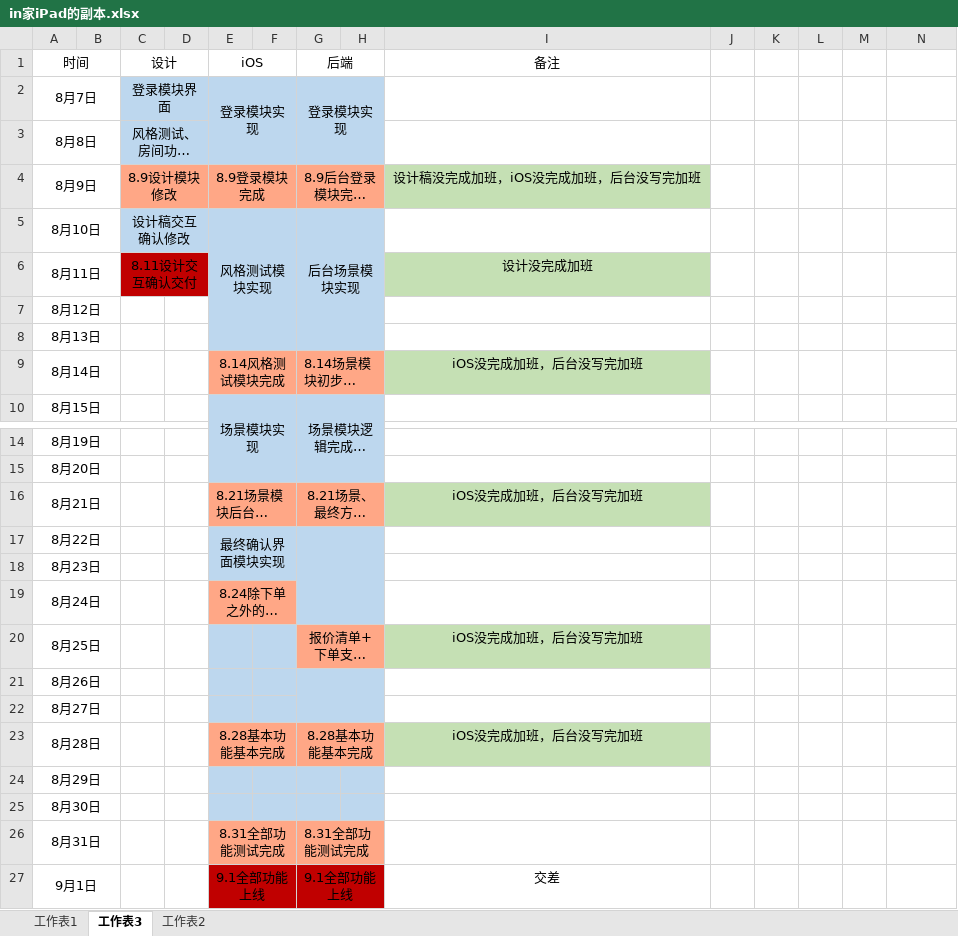
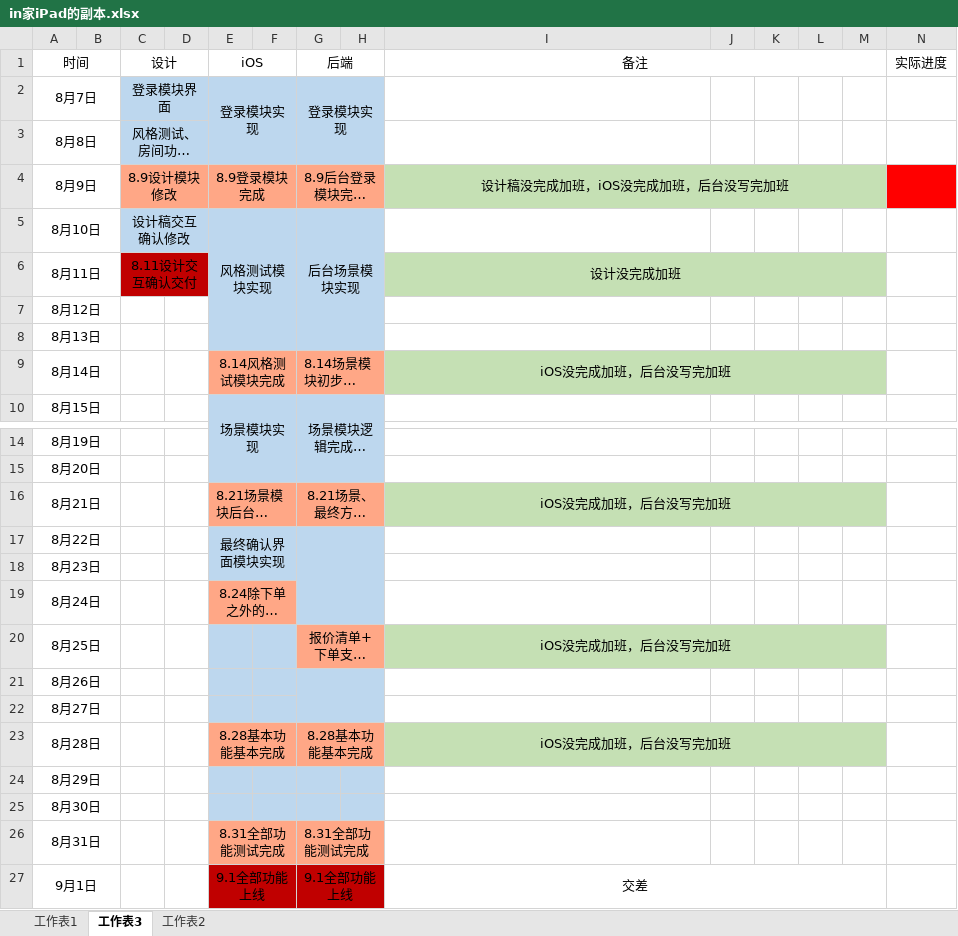
Before and after one commit to heiseyoumosjm/ipadInterest, an Excel workbook: in家-iPad/in家iPad的副本.xlsx, sheet 工作表3, drawn as a sheet; only a part is shown, gaps mark what is left out; long unchanged cells end in …; values as stored, in another font and other column widths than the file's, no borders; the diff names each change by its address in the sheet, - before the commit and + after, or states it on an @@ line.

```diff
--- a/in家-iPad/in家iPad的副本.xlsx (sheet 工作表3)
+++ b/in家-iPad/in家iPad的副本.xlsx (sheet 工作表3)
+I1:M1 merged
-N1: (empty)
+N1: 实际进度
+I4:M4 merged
-J4:M4 fill: none
+J4:M4 fill: #C5E0B4
-N4 fill: none
+N4 fill: #FF0000
+I6:M6 merged
-J6:M6 fill: none
+J6:M6 fill: #C5E0B4
+I9:M9 merged
-J9:M9 fill: none
+J9:M9 fill: #C5E0B4
+I16:M16 merged
-J16:M16 fill: none
+J16:M16 fill: #C5E0B4
+I20:M20 merged
-J20:M20 fill: none
+J20:M20 fill: #C5E0B4
+I23:M23 merged
-J23:M23 fill: none
+J23:M23 fill: #C5E0B4
+I27:M27 merged
```
Also changed, not shown: 7 other files.
